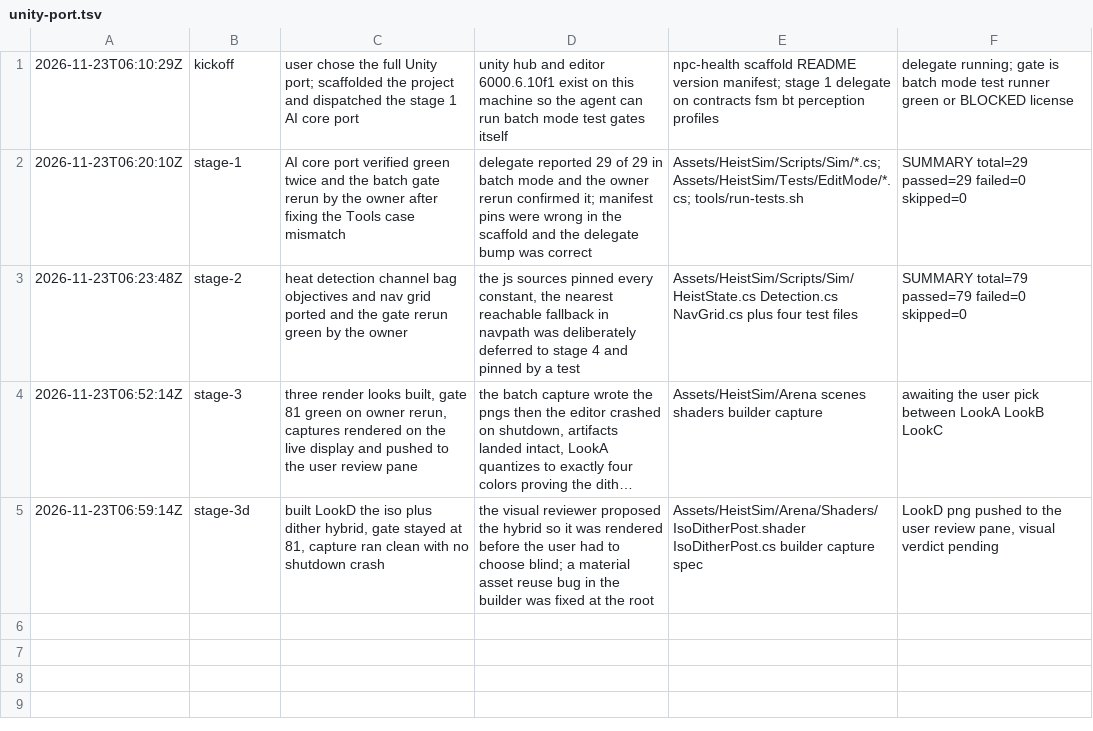
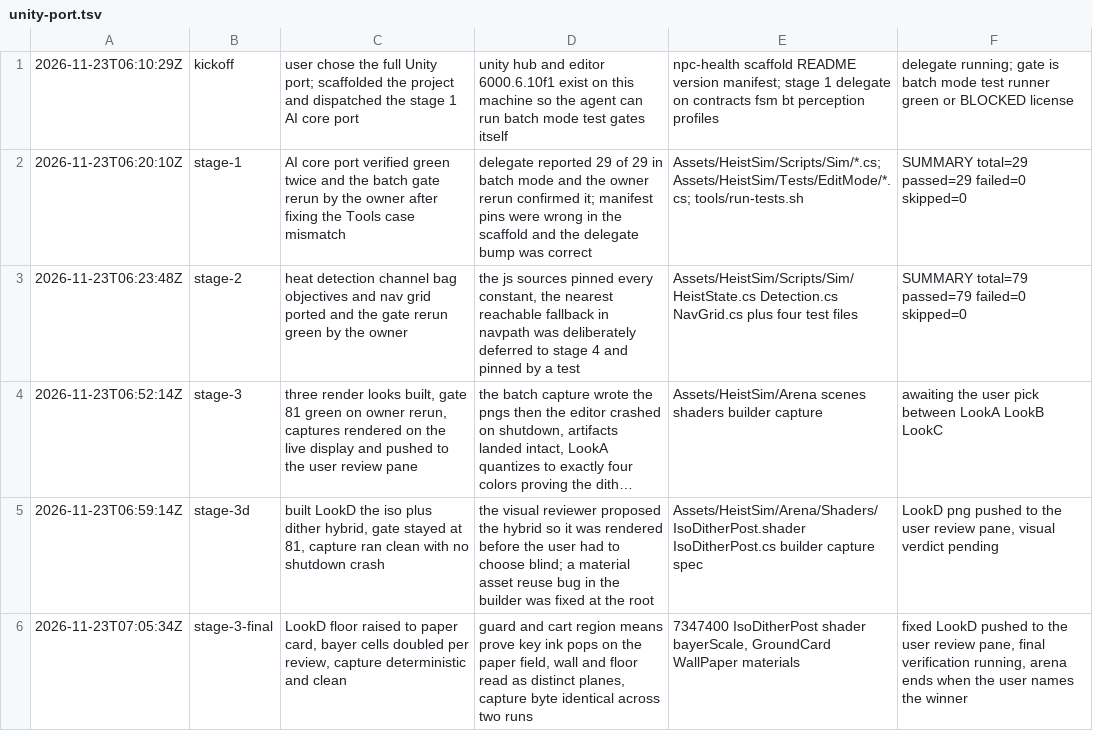
Before and after one commit to hwngtr/npc-heist-unity, a TSV file: .audit/unity-port.tsv, drawn as a sheet; long unchanged cells end in ….

Commit message:
Record the LookD fix iteration

```diff
--- a/.audit/unity-port.tsv
+++ b/.audit/unity-port.tsv
@@ -5 +5,2 @@
 2026-11-23T06:59:14Z	stage-3d	built LookD the iso plus dither hybrid, gate stayed at 81, capture ran clean with no shutdown crash	the visual reviewer proposed the hybrid so it was rendered before the user had to choose blind; a material asset reuse bug in the builder was fixed at the root	Assets/HeistSim/Arena/Shaders/IsoDitherPost.shader IsoDitherPost.cs builder capture spec	LookD png pushed to the user review pane, visual verdict pending
+2026-11-23T07:05:34Z	stage-3-final	LookD floor raised to paper card, bayer cells doubled per review, capture deterministic and clean	guard and cart region means prove key ink pops on the paper field, wall and floor read as distinct planes, capture byte identical across two runs	7347400 IsoDitherPost shader bayerScale, GroundCard WallPaper materials	fixed LookD pushed to the user review pane, final verification running, arena ends when the user names the winner
```
